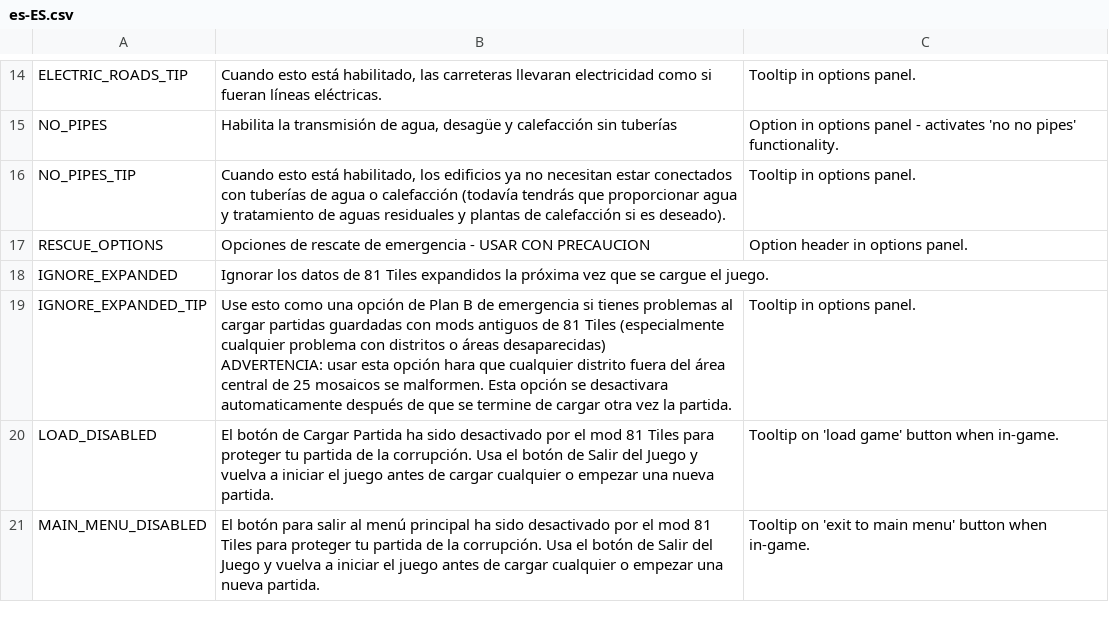
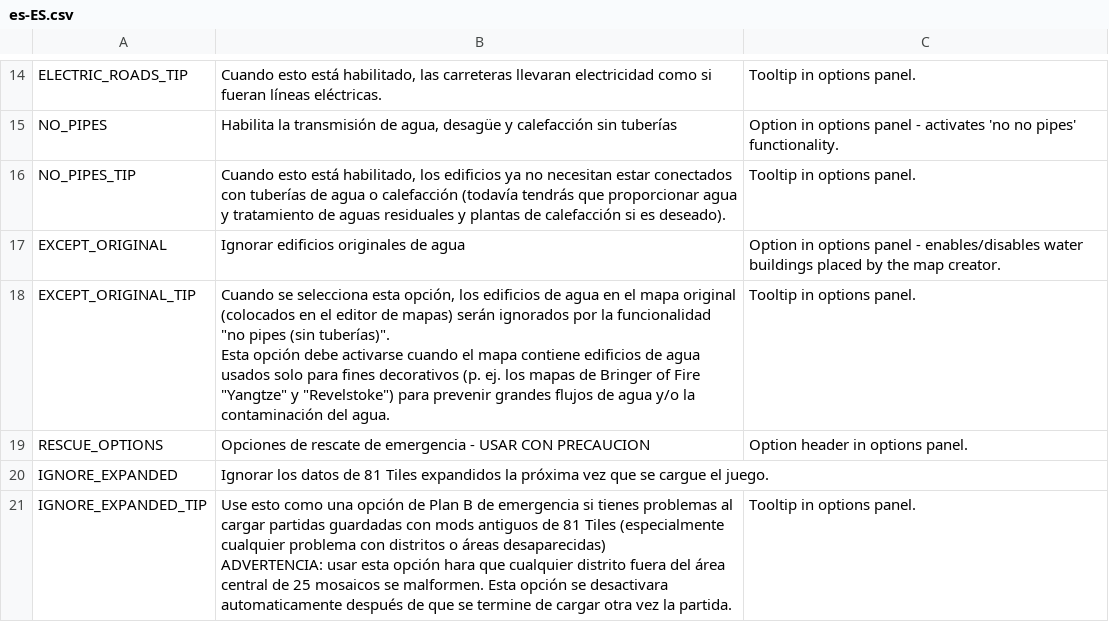
Before and after one commit to algernon-A/EightyOne2, a CSV file: Translations/es-ES.csv, drawn as a sheet; only a part is shown, gaps mark what is left out; the shorter side is filled out with more unchanged rows.

```diff
--- a/Translations/es-ES.csv
+++ b/Translations/es-ES.csv
@@ -16,2 +16,6 @@
 "NO_PIPES_TIP","Cuando esto está habilitado, los edificios ya no necesitan estar conectados con tuberías de agua o calefacción (todavía tendrás que proporcionar agua y tratamiento de aguas residuales y plantas de calefacción si es deseado).","Tooltip in options panel."
+"EXCEPT_ORIGINAL","Ignorar edificios originales de agua","Option in options panel - enables/disables water buildings placed by the map creator."
+"EXCEPT_ORIGINAL_TIP","Cuando se selecciona esta opción, los edificios de agua en el mapa original (colocados en el editor de mapas) serán ignorados por la funcionalidad ""no pipes (sin tuberías)"".
+
+Esta opción debe activarse cuando el mapa contiene edificios de agua usados solo para fines decorativos (p. ej. los mapas de Bringer of Fire ""Yangtze"" y ""Revelstoke"") para prevenir grandes flujos de agua y/o la contaminación del agua.","Tooltip in options panel."
 "RESCUE_OPTIONS","Opciones de rescate de emergencia - USAR CON PRECAUCION","Option header in options panel."
```
Also changed, not shown: Translations/cs-CZ.csv, Translations/de-DE.csv, 9 other files.
